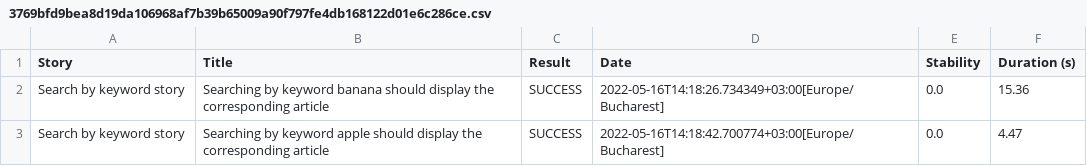
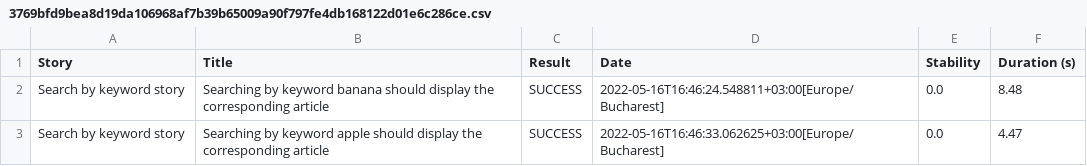
Before and after one commit to danhorea2010/SSVVProject, a CSV file: lab5/lab5TakeHome2/lab4TakeHome/target/site/serenity/3769bfd9bea8d19da106968af7b39b65009a90f797fe4db168122d01e6c286ce.csv, drawn as a sheet.

```diff
--- a/lab5/lab5TakeHome2/lab4TakeHome/target/site/serenity/3769bfd9bea8d19da106968af7b39b65009a90f797fe4db168122d01e6c286ce.csv
+++ b/lab5/lab5TakeHome2/lab4TakeHome/target/site/serenity/3769bfd9bea8d19da106968af7b39b65009a90f797fe4db168122d01e6c286ce.csv
@@ -1,3 +1,3 @@
 "Story","Title","Result","Date","Stability","Duration (s)"
-"Search by keyword story","Searching by keyword banana should display the corresponding article","SUCCESS","2022-05-16T14:18:26.734349+03:00[Europe/Bucharest]","0.0","15.36"
-"Search by keyword story","Searching by keyword apple should display the corresponding article","SUCCESS","2022-05-16T14:18:42.700774+03:00[Europe/Bucharest]","0.0","4.47"
+"Search by keyword story","Searching by keyword banana should display the corresponding article","SUCCESS","2022-05-16T16:46:24.548811+03:00[Europe/Bucharest]","0.0","8.48"
+"Search by keyword story","Searching by keyword apple should display the corresponding article","SUCCESS","2022-05-16T16:46:33.062625+03:00[Europe/Bucharest]","0.0","4.47"
```
Also changed, not shown: lab5/lab5TakeHome2/lab4TakeHome/target/site/serenity/01f5288b80adbd3af52a8ed68a4a616d3164f750229f80da1ef344382d948835.csv, lab5/lab5TakeHome2/lab4TakeHome/target/site/serenity/26f1f8a41df689bf70b8e3f117e464e123084dccefb8ac780eb6b0fd777b4627.csv, 43 other files.
